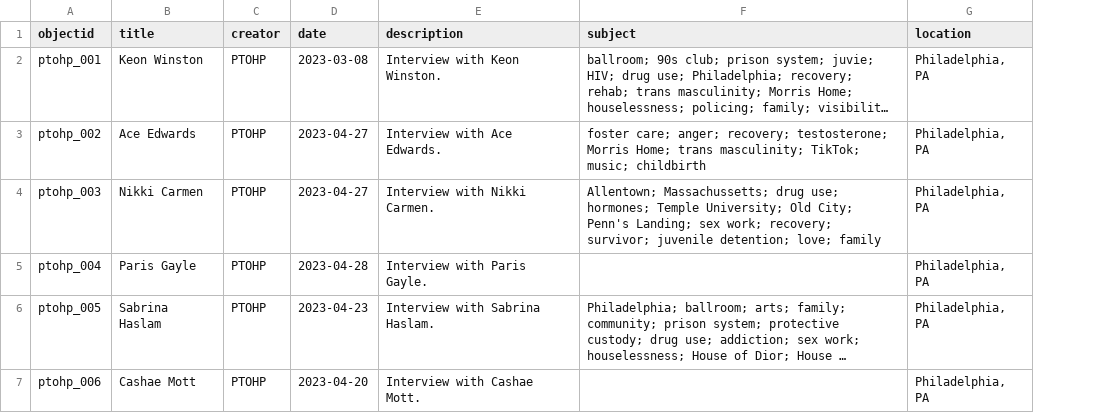
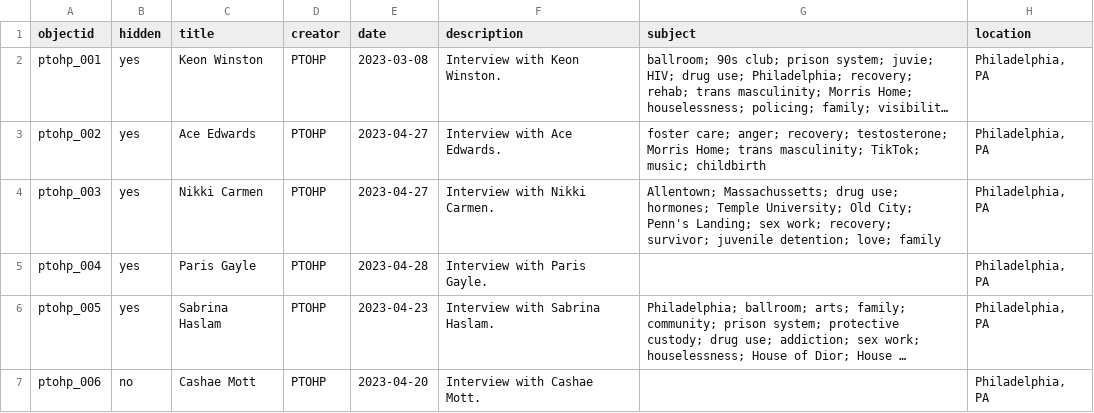
Before and after one commit to upenndigitalscholarship/ptohp, a CSV file: _data/PTOHP_metadata.csv, drawn as a sheet; only a part is shown; long unchanged cells end in …; the diff names each change by its address in the sheet, - before the commit and + after, or states it on an @@ line.

Commit message:
incorporating "hidden" filter

```diff
--- a/_data/PTOHP_metadata.csv
+++ b/_data/PTOHP_metadata.csv
+column B (hidden), rows 2-7: yes | yes | yes | yes | yes | no
```
Also changed, not shown: _data/config-metadata.csv, 10 other files.
